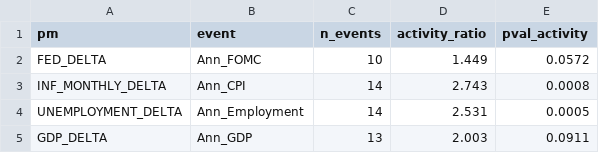
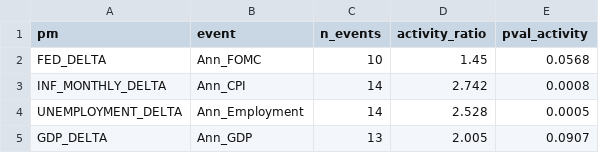
Before and after one commit to flyingduck0/ML_Seminar_Project, a CSV file: results/results_event_study_activity.csv, drawn as a sheet.

```diff
--- a/results/results_event_study_activity.csv
+++ b/results/results_event_study_activity.csv
@@ -1,5 +1,5 @@
 pm,event,n_events,activity_ratio,pval_activity
-FED_DELTA,Ann_FOMC,10,1.449,0.0572
-INF_MONTHLY_DELTA,Ann_CPI,14,2.743,0.0008
-UNEMPLOYMENT_DELTA,Ann_Employment,14,2.531,0.0005
-GDP_DELTA,Ann_GDP,13,2.003,0.0911
+FED_DELTA,Ann_FOMC,10,1.45,0.0568
+INF_MONTHLY_DELTA,Ann_CPI,14,2.742,0.0008
+UNEMPLOYMENT_DELTA,Ann_Employment,14,2.528,0.0005
+GDP_DELTA,Ann_GDP,13,2.005,0.0907
```
Also changed, not shown: results/current_signals.csv, results/results_backtest.csv, 8 other files.
